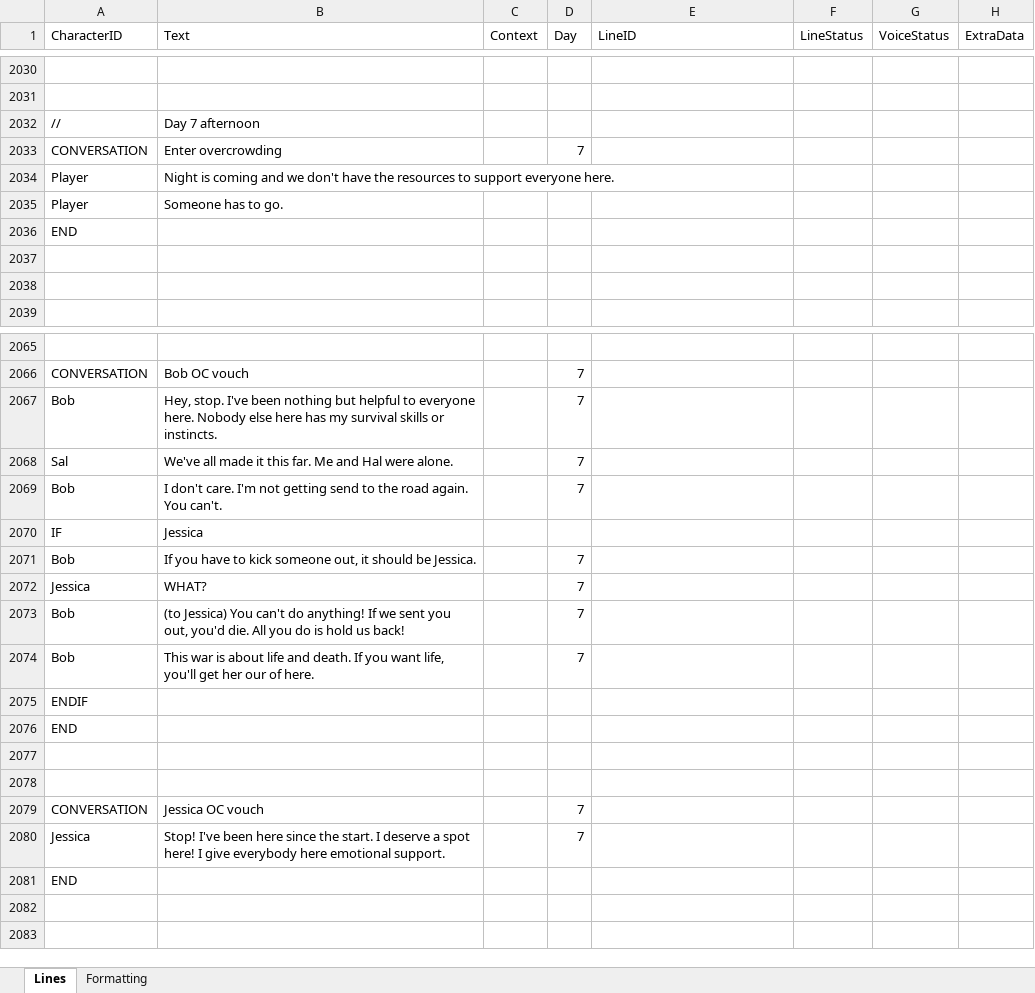
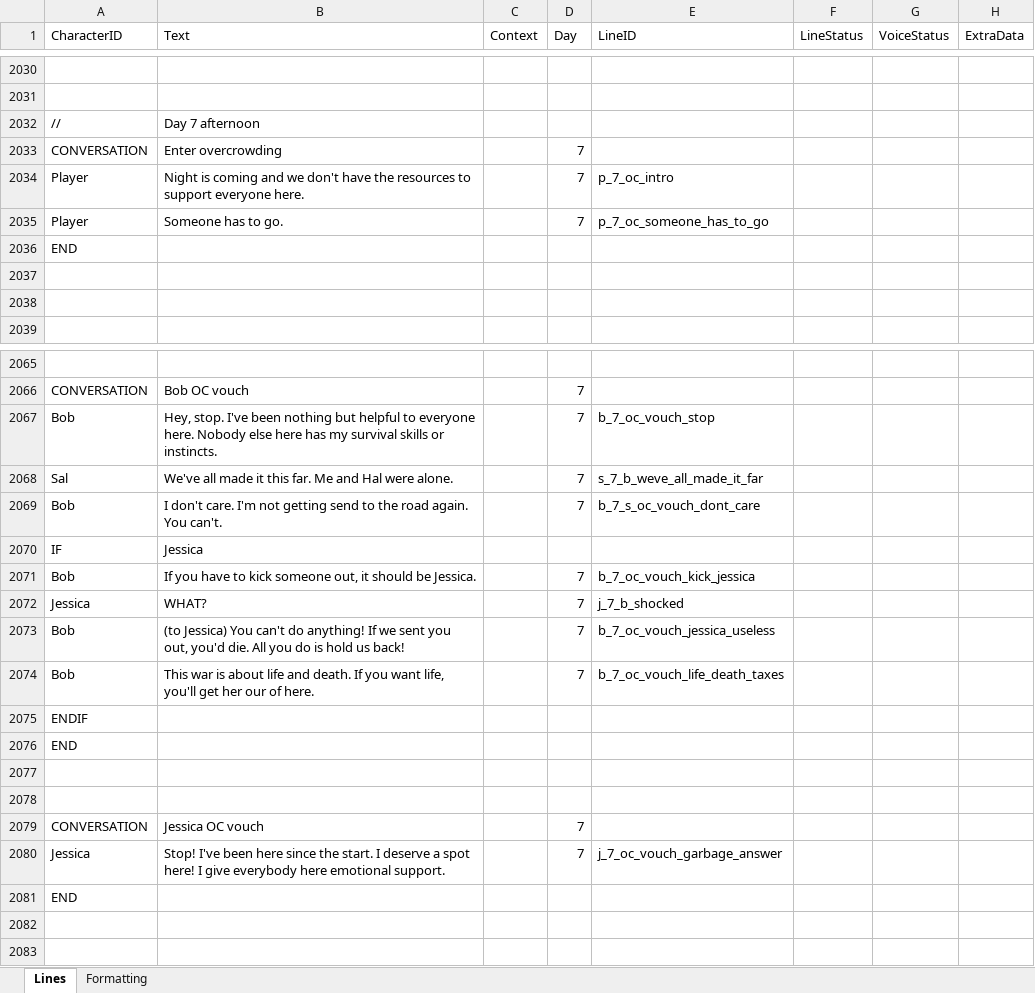
Before and after one commit to Tobogganeer/BeyondTheDoor, an Excel workbook: Lines.xlsx, sheet Lines, drawn as a sheet; only a part is shown, gaps mark what is left out; values as stored, in another font and other column widths than the file's, no borders; conditional formats not drawn; the diff covers the shown part only; the diff names each change by its address in the sheet, - before the commit and + after, or states it on an @@ line.

```diff
--- a/Lines.xlsx (sheet Lines)
+++ b/Lines.xlsx (sheet Lines)
-D2034:D2035 (Day): (empty)
+D2034:D2035 (Day): 7
-E2034 (LineID): (empty)
+E2034 (LineID): p_7_oc_intro
-E2035 (LineID): (empty)
+E2035 (LineID): p_7_oc_someone_has_to_go
-E2067 (LineID): (empty)
+E2067 (LineID): b_7_oc_vouch_stop
-E2068 (LineID): (empty)
+E2068 (LineID): s_7_b_weve_all_made_it_far
-E2069 (LineID): (empty)
+E2069 (LineID): b_7_s_oc_vouch_dont_care
-E2071 (LineID): (empty)
+E2071 (LineID): b_7_oc_vouch_kick_jessica
-E2072 (LineID): (empty)
+E2072 (LineID): j_7_b_shocked
-E2073 (LineID): (empty)
+E2073 (LineID): b_7_oc_vouch_jessica_useless
-E2074 (LineID): (empty)
+E2074 (LineID): b_7_oc_vouch_life_death_taxes
-E2080 (LineID): (empty)
+E2080 (LineID): j_7_oc_vouch_garbage_answer
```
Also changed, not shown: 42 added rows and 5 edited cells elsewhere in this sheet.
